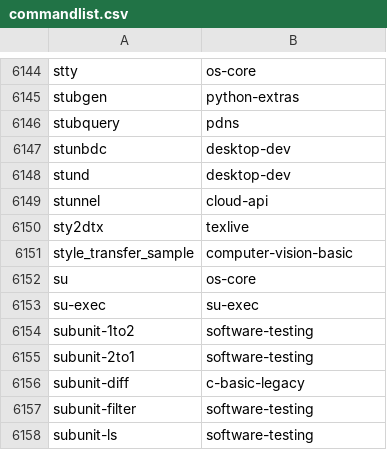
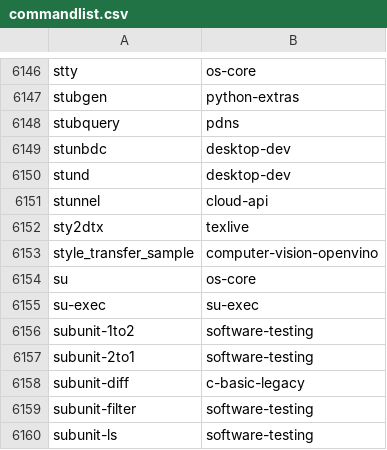
Before and after one commit to clearlinux-pkgs/cnf, a CSV file: commandlist.csv, drawn as a sheet; only a part is shown, gaps mark what is left out; the diff covers the shown part only.

```diff
--- a/commandlist.csv
+++ b/commandlist.csv
@@ -6150,3 +6152,3 @@ stunnel	cloud-api
 sty2dtx	texlive
-style_transfer_sample	computer-vision-basic
+style_transfer_sample	computer-vision-openvino
 su	os-core
```
Also changed, not shown: 2 added rows and 14 edited cells elsewhere in this file, 2 other files.
